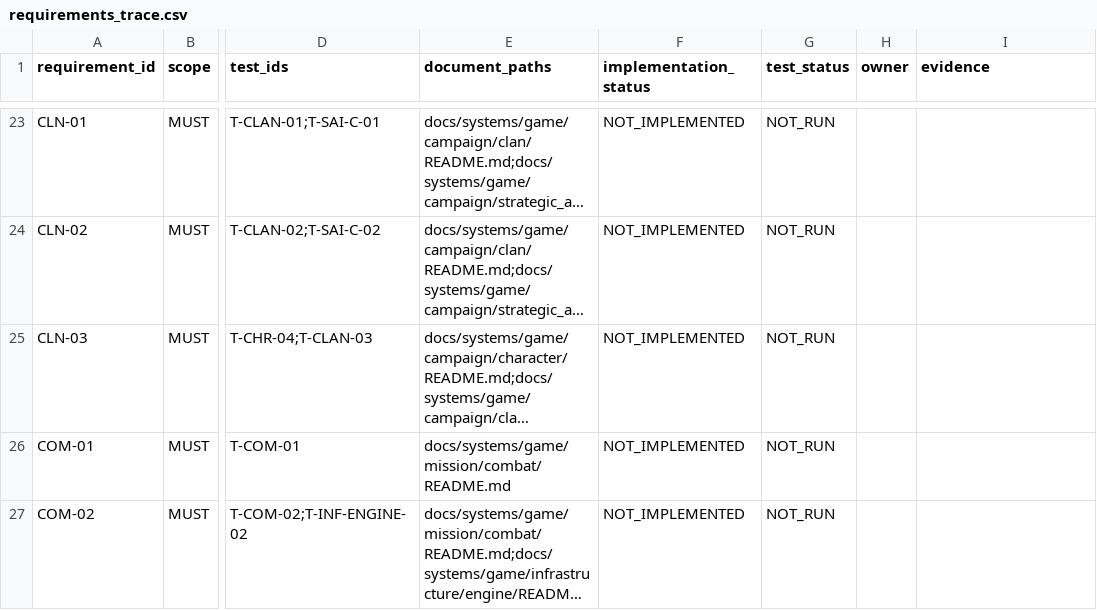
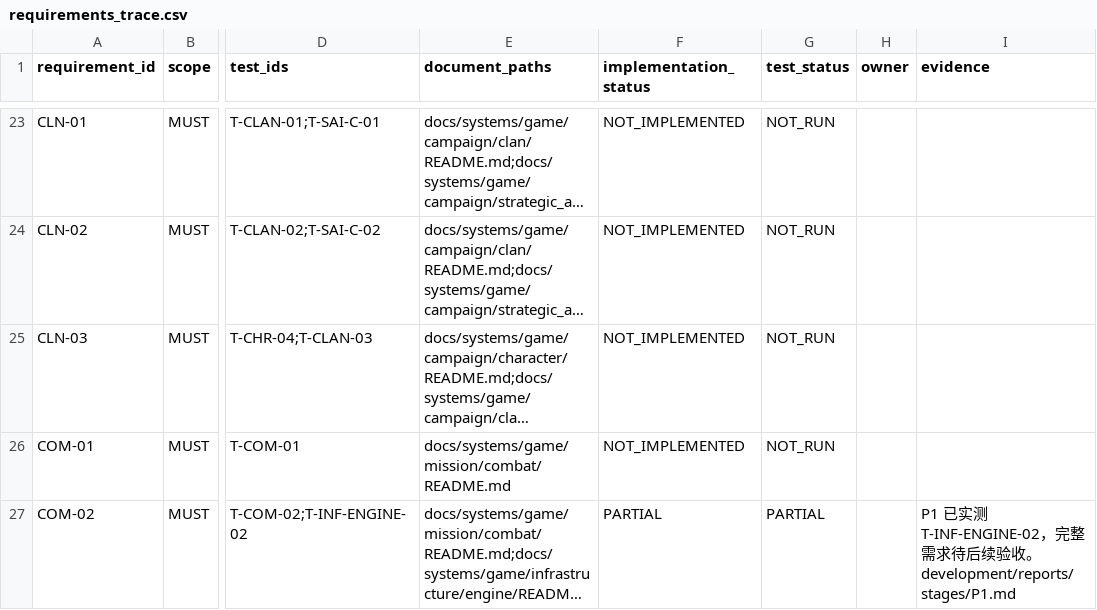
Before and after one commit to wangshushadow-boop/CityDefenseDot, a CSV file: docs/testing/requirements_trace.csv, drawn as a sheet; only a part is shown, gaps mark what is left out; long unchanged cells end in …; the diff covers the shown part only; the diff names each change by its address in the sheet, - before the commit and + after, or states it on an @@ line.

```diff
--- a/docs/testing/requirements_trace.csv
+++ b/docs/testing/requirements_trace.csv
-F27 (implementation_status): NOT_IMPLEMENTED
+F27 (implementation_status): PARTIAL
-G27 (test_status): NOT_RUN
+G27 (test_status): PARTIAL
-I27 (evidence): (empty)
+I27 (evidence): P1 已实测 T-INF-ENGINE-02，完整需求待后续验收。development/reports/stages/P1.md
```
Also changed, not shown: 48 edited cells elsewhere in this file, docs/testing/test_cases.csv, 35 other files.
